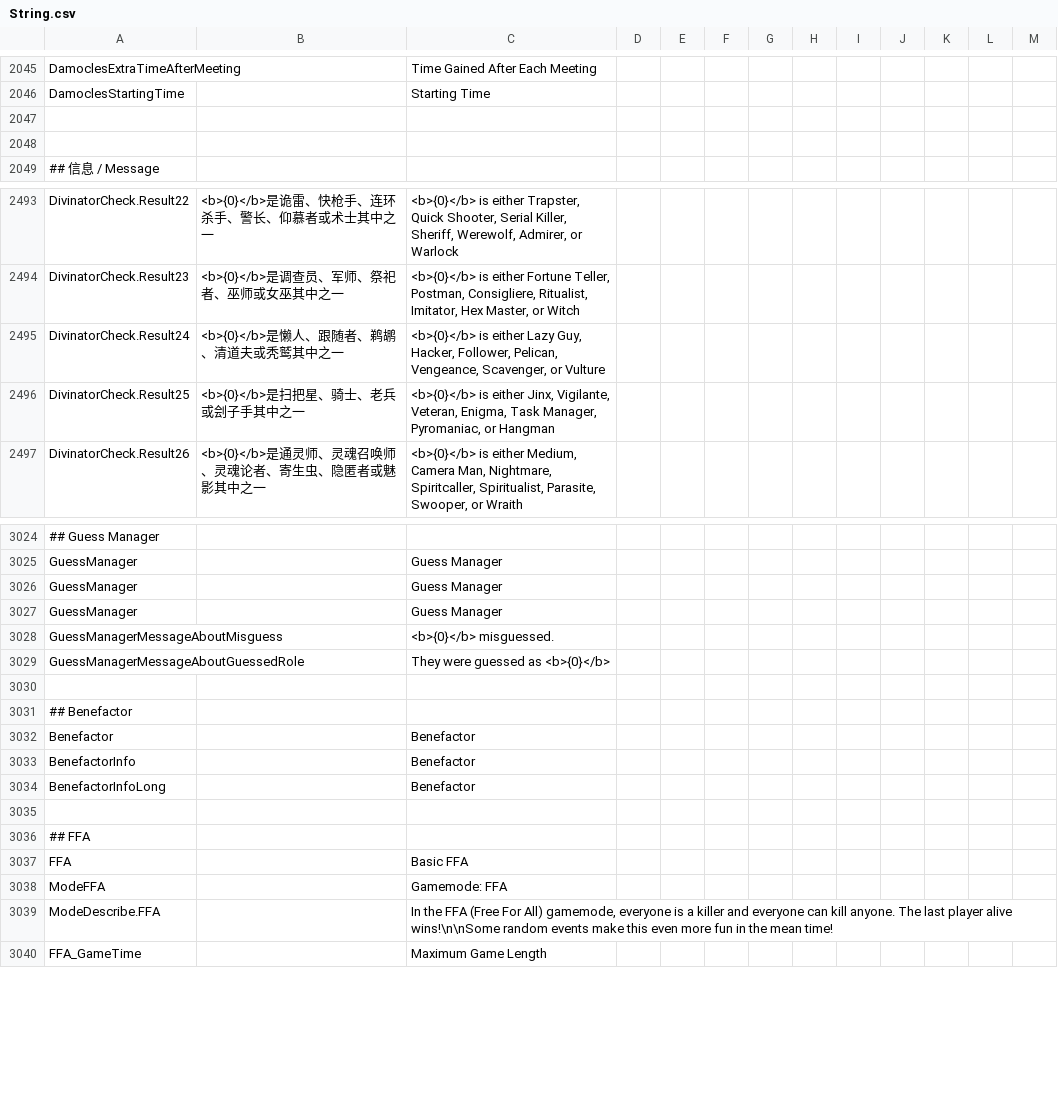
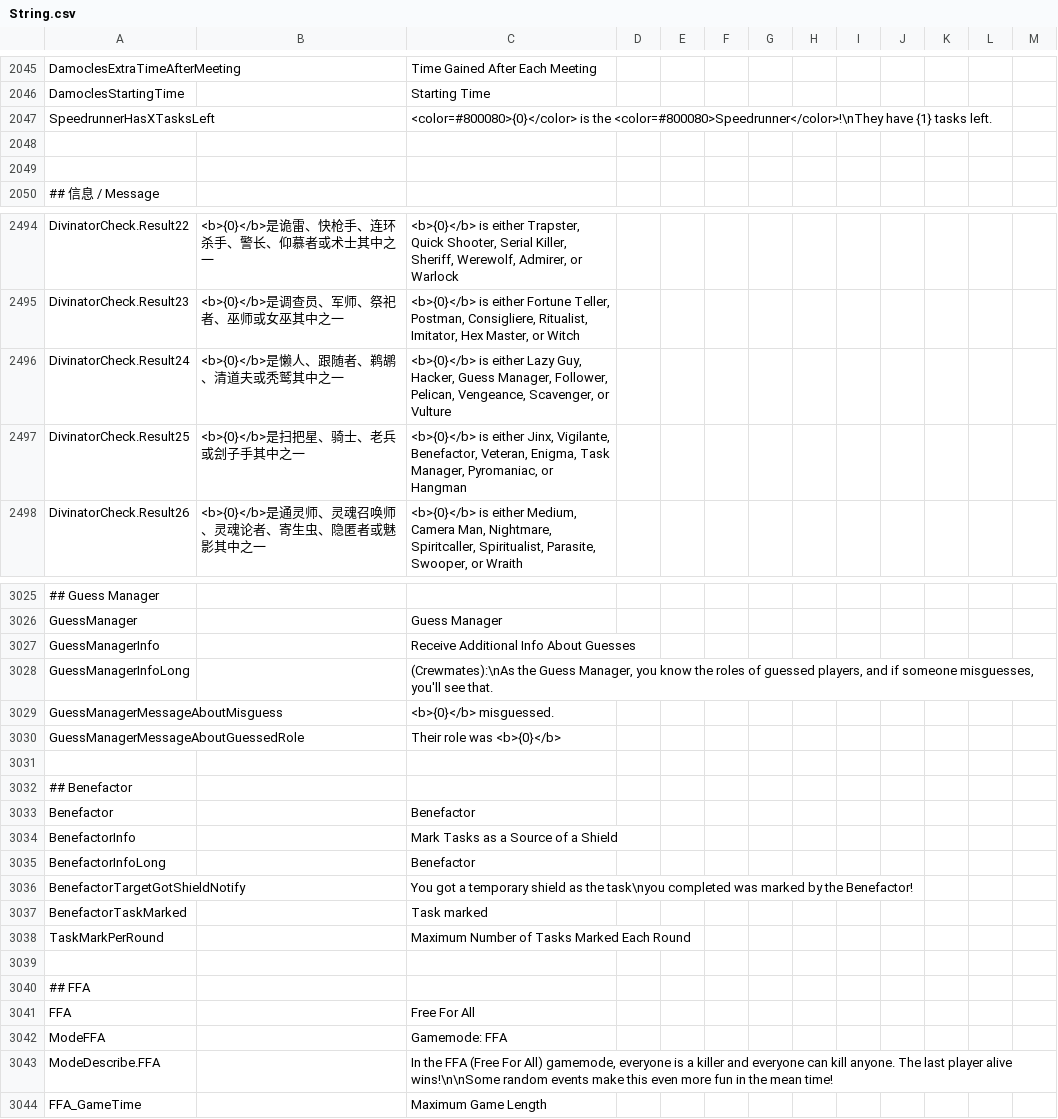
Before and after one commit to Gurge44/EndlessHostRoles, a CSV file: Resources/String.csv, drawn as a sheet; only a part is shown, gaps mark what is left out.

Commit message:
Finish Benefactor & Guess Manager, Add new setting to notify killers when Speedrunner has X tasks left, Fix bugs

```diff
--- a/Resources/String.csv
+++ b/Resources/String.csv
@@ -2047,2 +2047,3 @@
 "DamoclesStartingTime","","Starting Time","","",""
+"SpeedrunnerHasXTasksLeft","","<color=#800080>{0}</color> is the <color=#800080>Speedrunner</color>!\nThey have {1} tasks left.","","",""
 
@@ -2495,4 +2496,4 @@
 "DivinatorCheck.Result23","<b>{0}</b>是调查员、军师、祭祀者、巫师或女巫其中之一","<b>{0}</b> is either Fortune Teller, Postman, Consigliere, Ritualist, Imitator, Hex Master, or Witch","","",""
-"DivinatorCheck.Result24","<b>{0}</b>是懒人、跟随者、鹈鹕、清道夫或秃鹫其中之一","<b>{0}</b> is either Lazy Guy, Hacker, Follower, Pelican, Vengeance, Scavenger, or Vulture","","",""
-"DivinatorCheck.Result25","<b>{0}</b>是扫把星、骑士、老兵或刽子手其中之一","<b>{0}</b> is either Jinx, Vigilante, Veteran, Enigma, Task Manager, Pyromaniac, or Hangman","","",""
+"DivinatorCheck.Result24","<b>{0}</b>是懒人、跟随者、鹈鹕、清道夫或秃鹫其中之一","<b>{0}</b> is either Lazy Guy, Hacker, Guess Manager, Follower, Pelican, Vengeance, Scavenger, or Vulture","","",""
+"DivinatorCheck.Result25","<b>{0}</b>是扫把星、骑士、老兵或刽子手其中之一","<b>{0}</b> is either Jinx, Vigilante, Benefactor, Veteran, Enigma, Task Manager, Pyromaniac, or Hangman","","",""
 "DivinatorCheck.Result26","<b>{0}</b>是通灵师、灵魂召唤师、灵魂论者、寄生虫、隐匿者或魅影其中之一","<b>{0}</b> is either Medium, Camera Man, Nightmare, Spiritcaller, Spiritualist, Parasite, Swooper, or Wraith","","",""
@@ -3026,6 +3027,6 @@
 "GuessManager","","Guess Manager","","",""
-"GuessManager","","Guess Manager","","",""
-"GuessManager","","Guess Manager","","",""
+"GuessManagerInfo","","Receive Additional Info About Guesses","","",""
+"GuessManagerInfoLong","","(Crewmates):\nAs the Guess Manager, you know the roles of guessed players, and if someone misguesses, you'll see that.","","",""
 "GuessManagerMessageAboutMisguess","","<b>{0}</b> misguessed.","","",""
-"GuessManagerMessageAboutGuessedRole","","They were guessed as <b>{0}</b>","","",""
+"GuessManagerMessageAboutGuessedRole","","Their role was <b>{0}</b>","","",""
 
@@ -3033,7 +3034,10 @@
 "Benefactor","","Benefactor","","",""
-"BenefactorInfo","","Benefactor","","",""
+"BenefactorInfo","","Mark Tasks as a Source of a Shield","","",""
 "BenefactorInfoLong","","Benefactor","","",""
+"BenefactorTargetGotShieldNotify","","You got a temporary shield as the task\nyou completed was marked by the Benefactor!","","",""
+"BenefactorTaskMarked","","Task marked","","",""
+"TaskMarkPerRound","","Maximum Number of Tasks Marked Each Round","","",""
 
 "## FFA"
-"FFA","","Basic FFA","","",""
+"FFA","","Free For All","","",""
 "ModeFFA","","Gamemode: FFA","","",""
```
Also changed, not shown: 14 other files.
